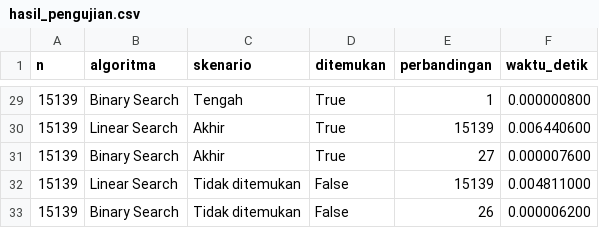
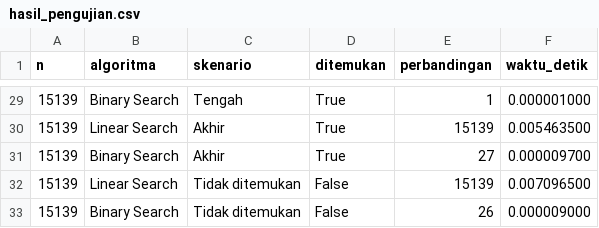
Before and after one commit to RaffaEkaPrayoga/tugas-1-daa, a CSV file: src/results/hasil_pengujian.csv, drawn as a sheet; only a part is shown, gaps mark what is left out; the diff covers the shown part only.

```diff
--- a/src/results/hasil_pengujian.csv
+++ b/src/results/hasil_pengujian.csv
@@ -29,5 +29,5 @@
-15139,Binary Search,Tengah,True,1,0.000000800
-15139,Linear Search,Akhir,True,15139,0.006440600
-15139,Binary Search,Akhir,True,27,0.000007600
-15139,Linear Search,Tidak ditemukan,False,15139,0.004811000
-15139,Binary Search,Tidak ditemukan,False,26,0.000006200
+15139,Binary Search,Tengah,True,1,0.000001000
+15139,Linear Search,Akhir,True,15139,0.005463500
+15139,Binary Search,Akhir,True,27,0.000009700
+15139,Linear Search,Tidak ditemukan,False,15139,0.007096500
+15139,Binary Search,Tidak ditemukan,False,26,0.000009000
```
Also changed, not shown: 27 edited cells elsewhere in this file.
